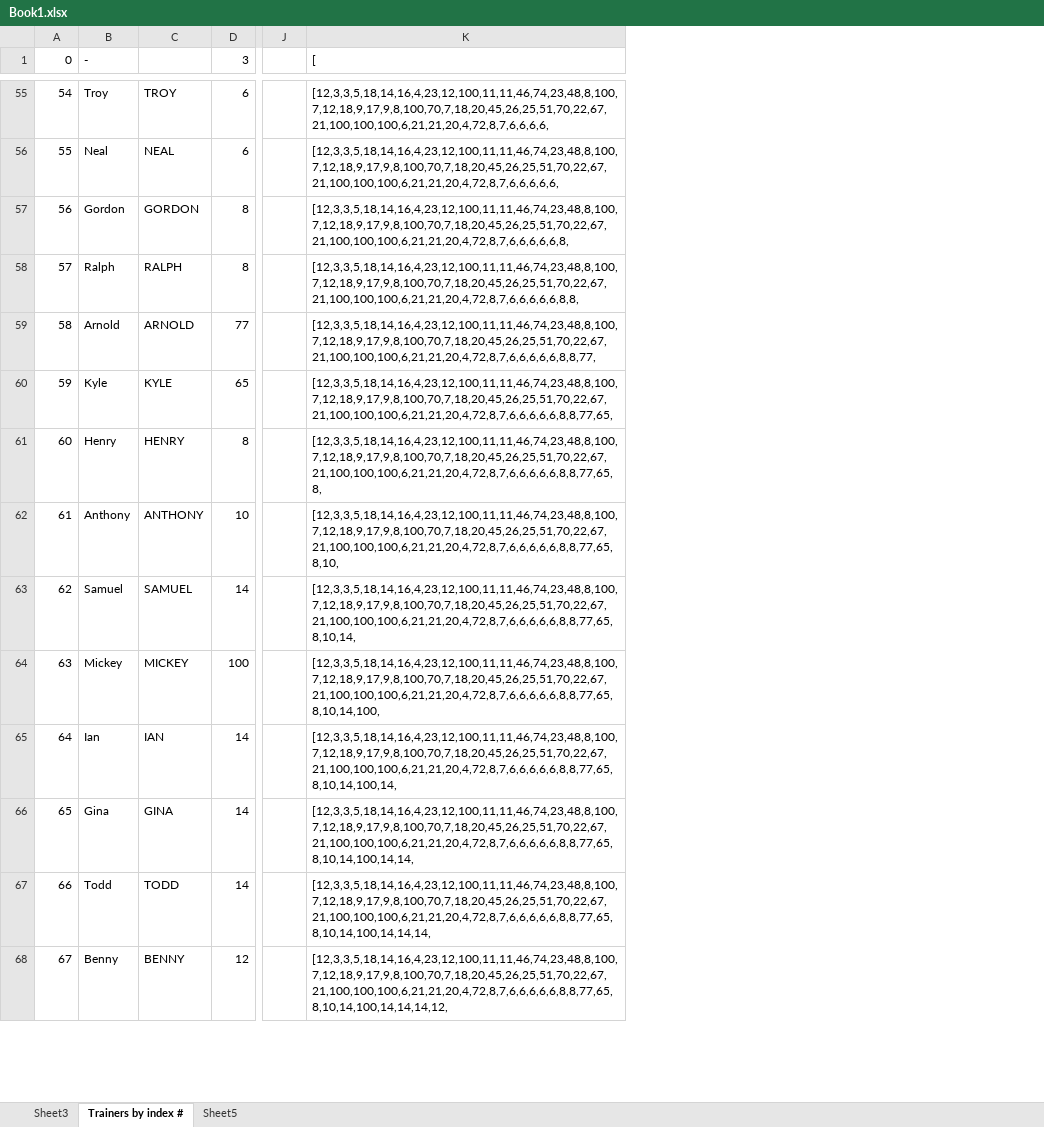
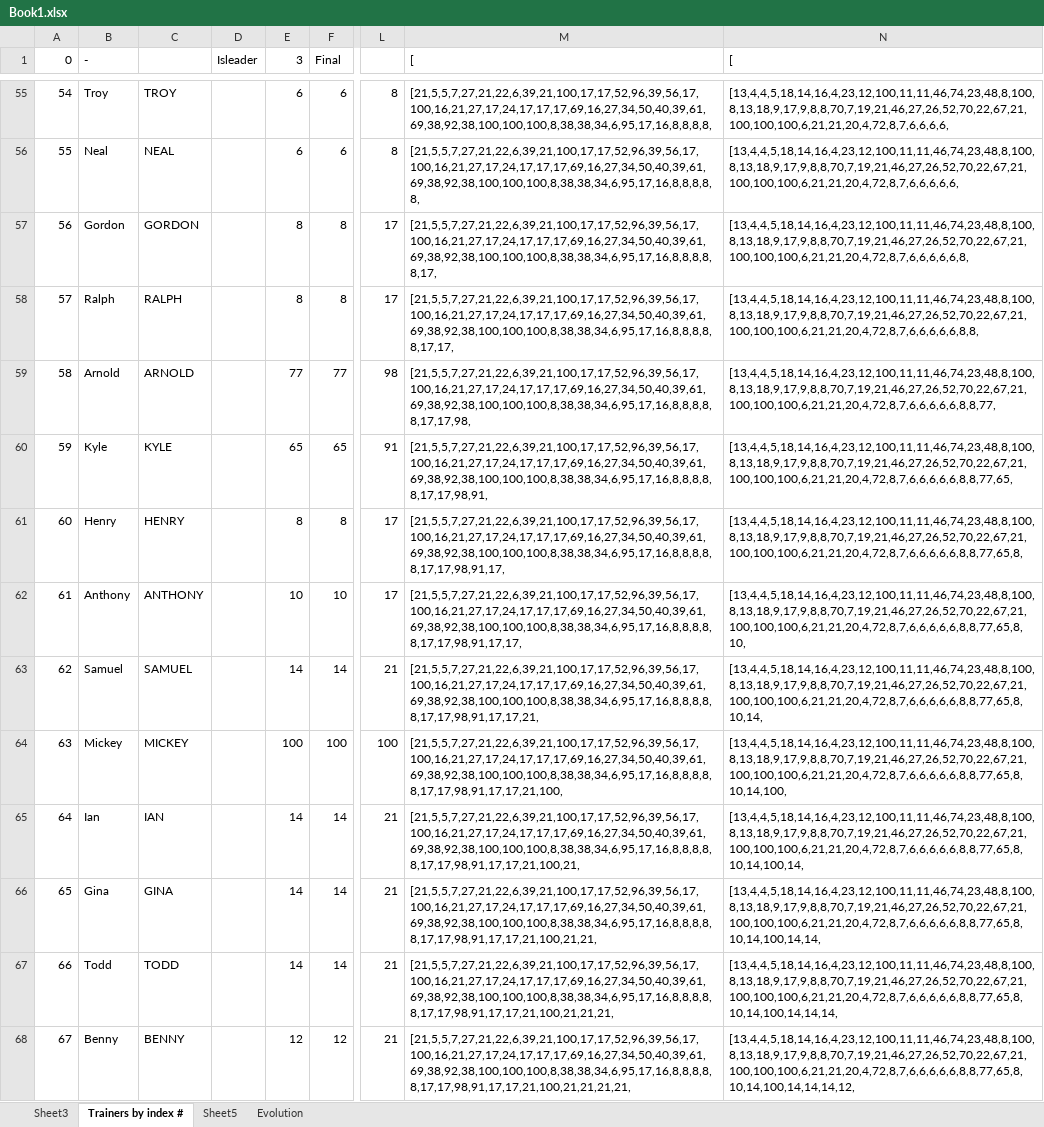
Before and after one commit to ABZB/Gen-IV-Level-Recurver, an Excel workbook: Book1.xlsx, sheet Trainers by index #, drawn as a sheet; only a part is shown, gaps mark what is left out; values as stored, in another font and other column widths than the file's, no borders; conditional formats not drawn; removed rows and columns are numbered as before the commit, all else as after; the diff covers the shown part only; the diff names each change by its address in the sheet, - before the commit and + after, or states it on an @@ line.

```diff
--- a/Book1.xlsx (sheet Trainers by index #)
+++ b/Book1.xlsx (sheet Trainers by index #)
+sheet tab: Evolution
+column D (Isleader), empty
+column F (Final), rows 55-68: 6 | 6 | 8 | 8 | 77 | 65 | 8 | 10 | 14 | 100 | 14 | 14 | 14 | 12
-column J, empty
+column L, rows 55-68: 8 | 8 | 17 | 17 | 98 | 91 | 17 | 17 | 21 | 100 | 21 | 21 | 21 | 21
+column N ([), rows 55-68: [13,4,4,5,18,14,16,4,23,12,100,11,11,46,74,23,48,8,100,8,13,18,9,17,9,8,8,70,7,19,21,46,27,26,52,70,22,67,21,100,100,100,6,21,21,20,4,72,8,7,6,6,6,6, | [13,4,4,5,18,14,16,4,23,12,100,11,11,46,74,23,48,8,100,8,13,18,9,17,9,8,8,70,7,19,21,46,27,26,52,70,22,67,21,100,100,100,6,21,21,20,4,72,8,7,6,6,6,6,6, | [13,4,4,5,18,14,16,4,23,12,100,11,11,46,74,23,48,8,100,8,13,18,9,17,9,8,8,70,7,19,21,46,27,26,52,70,22,67,21,100,100,100,6,21,21,20,4,72,8,7,6,6,6,6,6,8, | [13,4,4,5,18,14,16,4,23,12,100,11,11,46,74,23,48,8,100,8,13,18,9,17,9,8,8,70,7,19,21,46,27,26,52,70,22,67,21,100,100,100,6,21,21,20,4,72,8,7,6,6,6,6,6,8,8, | [13,4,4,5,18,14,16,4,23,12,100,11,11,46,74,23,48,8,100,8,13,18,9,17,9,8,8,70,7,19,21,46,27,26,52,70,22,67,21,100,100,100,6,21,21,20,4,72,8,7,6,6,6,6,6,8,8,77, | [13,4,4,5,18,14,16,4,23,12,100,11,11,46,74,23,48,8,100,8,13,18,9,17,9,8,8,70,7,19,21,46,27,26,52,70,22,67,21,100,100,100,6,21,21,20,4,72,8,7,6,6,6,6,6,8,8,77,65, | [13,4,4,5,18,14,16,4,23,12,100,11,11,46,74,23,48,8,100,8,13,18,9,17,9,8,8,70,7,19,21,46,27,26,52,70,22,67,21,100,100,100,6,21,21,20,4,72,8,7,6,6,6,6,6,8,8,77,65,8, | [13,4,4,5,18,14,16,4,23,12,100,11,11,46,74,23,48,8,100,8,13,18,9,17,9,8,8,70,7,19,21,46,27,26,52,70,22,67,21,100,100,100,6,21,21,20,4,72,8,7,6,6,6,6,6,8,8,77,65,8,10, | [13,4,4,5,18,14,16,4,23,12,100,11,11,46,74,23,48,8,100,8,13,18,9,17,9,8,8,70,7,19,21,46,27,26,52,70,22,67,21,100,100,100,6,21,21,20,4,72,8,7,6,6,6,6,6,8,8,77,65,8,10,14, | [13,4,4,5,18,14,16,4,23,12,100,11,11,46,74,23,48,8,100,8,13,18,9,17,9,8,8,70,7,19,21,46,27,26,52,70,22,67,21,100,100,100,6,21,21,20,4,72,8,7,6,6,6,6,6,8,8,77,65,8,10,14,100, | [13,4,4,5,18,14,16,4,23,12,100,11,11,46,74,23,48,8,100,8,13,18,9,17,9,8,8,70,7,19,21,46,27,26,52,70,22,67,21,100,100,100,6,21,21,20,4,72,8,7,6,6,6,6,6,8,8,77,65,8,10,14,100,14, | [13,4,4,5,18,14,16,4,23,12,100,11,11,46,74,23,48,8,100,8,13,18,9,17,9,8,8,70,7,19,21,46,27,26,52,70,22,67,21,100,100,100,6,21,21,20,4,72,8,7,6,6,6,6,6,8,8,77,65,8,10,14,100,14,14, | [13,4,4,5,18,14,16,4,23,12,100,11,11,46,74,23,48,8,100,8,13,18,9,17,9,8,8,70,7,19,21,46,27,26,52,70,22,67,21,100,100,100,6,21,21,20,4,72,8,7,6,6,6,6,6,8,8,77,65,8,10,14,100,14,14,14, | [13,4,4,5,18,14,16,4,23,12,100,11,11,46,74,23,48,8,100,8,13,18,9,17,9,8,8,70,7,19,21,46,27,26,52,70,22,67,21,100,100,100,6,21,21,20,4,72,8,7,6,6,6,6,6,8,8,77,65,8,10,14,100,14,14,14,12,
-M55 ([): [12,3,3,5,18,14,16,4,23,12,100,11,11,46,74,23,48,8,100,7,12,18,9,17,9,8,100,70,7,18,20,45,26,25,51,70,22,67,21,100,100,100,6,21,21,20,4,72,8,7,6,6,6,6,
+M55 ([): [21,5,5,7,27,21,22,6,39,21,100,17,17,52,96,39,56,17,100,16,21,27,17,24,17,17,17,69,16,27,34,50,40,39,61,69,38,92,38,100,100,100,8,38,38,34,6,95,17,16,8,8,8,8,
-M56 ([): [12,3,3,5,18,14,16,4,23,12,100,11,11,46,74,23,48,8,100,7,12,18,9,17,9,8,100,70,7,18,20,45,26,25,51,70,22,67,21,100,100,100,6,21,21,20,4,72,8,7,6,6,6,6,6,
+M56 ([): [21,5,5,7,27,21,22,6,39,21,100,17,17,52,96,39,56,17,100,16,21,27,17,24,17,17,17,69,16,27,34,50,40,39,61,69,38,92,38,100,100,100,8,38,38,34,6,95,17,16,8,8,8,8,8,
-M57 ([): [12,3,3,5,18,14,16,4,23,12,100,11,11,46,74,23,48,8,100,7,12,18,9,17,9,8,100,70,7,18,20,45,26,25,51,70,22,67,21,100,100,100,6,21,21,20,4,72,8,7,6,6,6,6,6,8,
+M57 ([): [21,5,5,7,27,21,22,6,39,21,100,17,17,52,96,39,56,17,100,16,21,27,17,24,17,17,17,69,16,27,34,50,40,39,61,69,38,92,38,100,100,100,8,38,38,34,6,95,17,16,8,8,8,8,8,17,
-M58 ([): [12,3,3,5,18,14,16,4,23,12,100,11,11,46,74,23,48,8,100,7,12,18,9,17,9,8,100,70,7,18,20,45,26,25,51,70,22,67,21,100,100,100,6,21,21,20,4,72,8,7,6,6,6,6,6,8,8,
+M58 ([): [21,5,5,7,27,21,22,6,39,21,100,17,17,52,96,39,56,17,100,16,21,27,17,24,17,17,17,69,16,27,34,50,40,39,61,69,38,92,38,100,100,100,8,38,38,34,6,95,17,16,8,8,8,8,8,17,17,
-M59 ([): [12,3,3,5,18,14,16,4,23,12,100,11,11,46,74,23,48,8,100,7,12,18,9,17,9,8,100,70,7,18,20,45,26,25,51,70,22,67,21,100,100,100,6,21,21,20,4,72,8,7,6,6,6,6,6,8,8,77,
+M59 ([): [21,5,5,7,27,21,22,6,39,21,100,17,17,52,96,39,56,17,100,16,21,27,17,24,17,17,17,69,16,27,34,50,40,39,61,69,38,92,38,100,100,100,8,38,38,34,6,95,17,16,8,8,8,8,8,17,17,98,
-M60 ([): [12,3,3,5,18,14,16,4,23,12,100,11,11,46,74,23,48,8,100,7,12,18,9,17,9,8,100,70,7,18,20,45,26,25,51,70,22,67,21,100,100,100,6,21,21,20,4,72,8,7,6,6,6,6,6,8,8,77,65,
+M60 ([): [21,5,5,7,27,21,22,6,39,21,100,17,17,52,96,39,56,17,100,16,21,27,17,24,17,17,17,69,16,27,34,50,40,39,61,69,38,92,38,100,100,100,8,38,38,34,6,95,17,16,8,8,8,8,8,17,17,98,91,
-M61 ([): [12,3,3,5,18,14,16,4,23,12,100,11,11,46,74,23,48,8,100,7,12,18,9,17,9,8,100,70,7,18,20,45,26,25,51,70,22,67,21,100,100,100,6,21,21,20,4,72,8,7,6,6,6,6,6,8,8,77,65,8,
+M61 ([): [21,5,5,7,27,21,22,6,39,21,100,17,17,52,96,39,56,17,100,16,21,27,17,24,17,17,17,69,16,27,34,50,40,39,61,69,38,92,38,100,100,100,8,38,38,34,6,95,17,16,8,8,8,8,8,17,17,98,91,17,
-M62 ([): [12,3,3,5,18,14,16,4,23,12,100,11,11,46,74,23,48,8,100,7,12,18,9,17,9,8,100,70,7,18,20,45,26,25,51,70,22,67,21,100,100,100,6,21,21,20,4,72,8,7,6,6,6,6,6,8,8,77,65,8,10,
+M62 ([): [21,5,5,7,27,21,22,6,39,21,100,17,17,52,96,39,56,17,100,16,21,27,17,24,17,17,17,69,16,27,34,50,40,39,61,69,38,92,38,100,100,100,8,38,38,34,6,95,17,16,8,8,8,8,8,17,17,98,91,17,17,
-M63 ([): [12,3,3,5,18,14,16,4,23,12,100,11,11,46,74,23,48,8,100,7,12,18,9,17,9,8,100,70,7,18,20,45,26,25,51,70,22,67,21,100,100,100,6,21,21,20,4,72,8,7,6,6,6,6,6,8,8,77,65,8,10,14,
+M63 ([): [21,5,5,7,27,21,22,6,39,21,100,17,17,52,96,39,56,17,100,16,21,27,17,24,17,17,17,69,16,27,34,50,40,39,61,69,38,92,38,100,100,100,8,38,38,34,6,95,17,16,8,8,8,8,8,17,17,98,91,17,17,21,
-M64 ([): [12,3,3,5,18,14,16,4,23,12,100,11,11,46,74,23,48,8,100,7,12,18,9,17,9,8,100,70,7,18,20,45,26,25,51,70,22,67,21,100,100,100,6,21,21,20,4,72,8,7,6,6,6,6,6,8,8,77,65,8,10,14,100,
+M64 ([): [21,5,5,7,27,21,22,6,39,21,100,17,17,52,96,39,56,17,100,16,21,27,17,24,17,17,17,69,16,27,34,50,40,39,61,69,38,92,38,100,100,100,8,38,38,34,6,95,17,16,8,8,8,8,8,17,17,98,91,17,17,21,100,
-M65 ([): [12,3,3,5,18,14,16,4,23,12,100,11,11,46,74,23,48,8,100,7,12,18,9,17,9,8,100,70,7,18,20,45,26,25,51,70,22,67,21,100,100,100,6,21,21,20,4,72,8,7,6,6,6,6,6,8,8,77,65,8,10,14,100,14,
+M65 ([): [21,5,5,7,27,21,22,6,39,21,100,17,17,52,96,39,56,17,100,16,21,27,17,24,17,17,17,69,16,27,34,50,40,39,61,69,38,92,38,100,100,100,8,38,38,34,6,95,17,16,8,8,8,8,8,17,17,98,91,17,17,21,100,21,
-M66 ([): [12,3,3,5,18,14,16,4,23,12,100,11,11,46,74,23,48,8,100,7,12,18,9,17,9,8,100,70,7,18,20,45,26,25,51,70,22,67,21,100,100,100,6,21,21,20,4,72,8,7,6,6,6,6,6,8,8,77,65,8,10,14,100,14,14,
+M66 ([): [21,5,5,7,27,21,22,6,39,21,100,17,17,52,96,39,56,17,100,16,21,27,17,24,17,17,17,69,16,27,34,50,40,39,61,69,38,92,38,100,100,100,8,38,38,34,6,95,17,16,8,8,8,8,8,17,17,98,91,17,17,21,100,21,21,
-M67 ([): [12,3,3,5,18,14,16,4,23,12,100,11,11,46,74,23,48,8,100,7,12,18,9,17,9,8,100,70,7,18,20,45,26,25,51,70,22,67,21,100,100,100,6,21,21,20,4,72,8,7,6,6,6,6,6,8,8,77,65,8,10,14,100,14,14,14,
+M67 ([): [21,5,5,7,27,21,22,6,39,21,100,17,17,52,96,39,56,17,100,16,21,27,17,24,17,17,17,69,16,27,34,50,40,39,61,69,38,92,38,100,100,100,8,38,38,34,6,95,17,16,8,8,8,8,8,17,17,98,91,17,17,21,100,21,21,21,
-M68 ([): [12,3,3,5,18,14,16,4,23,12,100,11,11,46,74,23,48,8,100,7,12,18,9,17,9,8,100,70,7,18,20,45,26,25,51,70,22,67,21,100,100,100,6,21,21,20,4,72,8,7,6,6,6,6,6,8,8,77,65,8,10,14,100,14,14,14,12,
+M68 ([): [21,5,5,7,27,21,22,6,39,21,100,17,17,52,96,39,56,17,100,16,21,27,17,24,17,17,17,69,16,27,34,50,40,39,61,69,38,92,38,100,100,100,8,38,38,34,6,95,17,16,8,8,8,8,8,17,17,98,91,17,17,21,100,21,21,21,21,
```
Also changed, not shown: 739 edited cells elsewhere in this sheet, sheet Sheet3, sheet Sheet5, formulas that keep their value, 4 other files.
